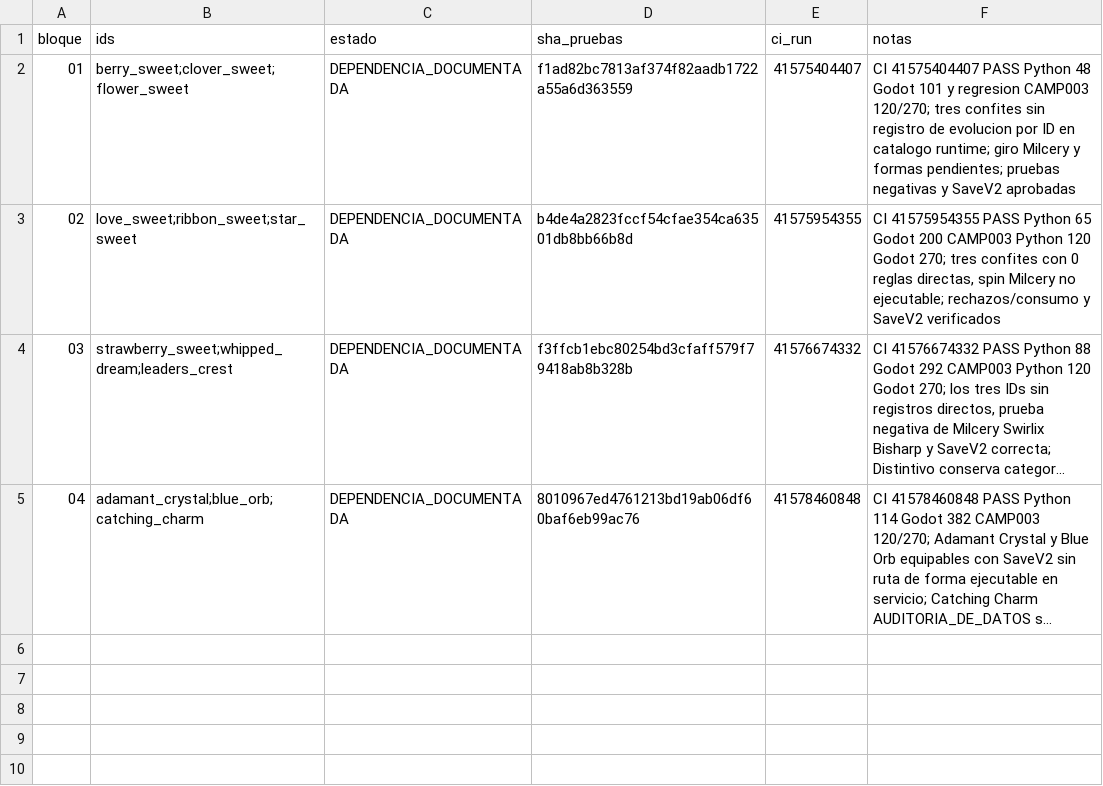
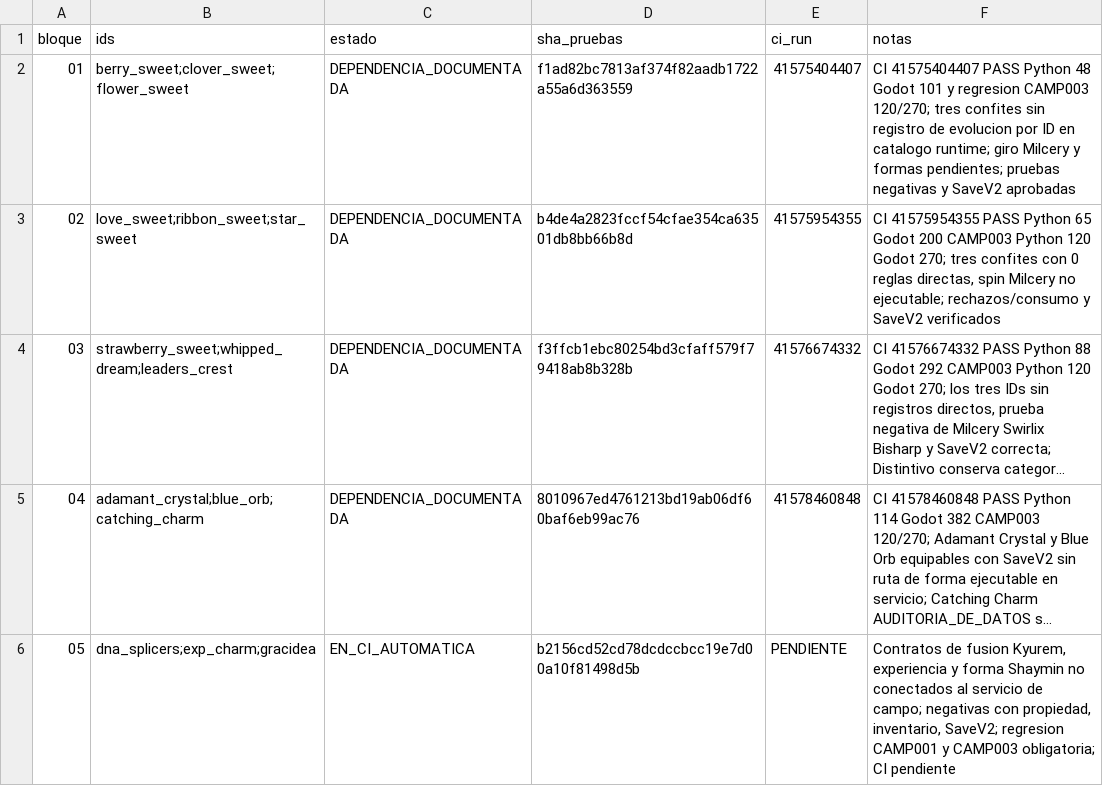
Before and after one commit to danielmariabardillo1412-creator/pokemon-calvo-, a CSV file: docs/coordination/items_parallel_v1/reports/W04/CAMP_004_PROGRESO.csv, drawn as a sheet; long unchanged cells end in …; the diff names each change by its address in the sheet, - before the commit and + after, or states it on an @@ line.

Commit message:
docs(w04 camp004): registrar bloque 05 y activar CI con regresion CAMP001

```diff
--- a/docs/coordination/items_parallel_v1/reports/W04/CAMP_004_PROGRESO.csv
+++ b/docs/coordination/items_parallel_v1/reports/W04/CAMP_004_PROGRESO.csv
+row 6: 05 | dna_splicers;exp_charm;gracidea | EN_CI_AUTOMATICA | b2156cd52cd78dcdccbcc19e7d00a10f81498d5b | PENDIENTE | Contratos de fusion Kyurem, experiencia y forma Shaymin no conectados al servicio de campo; negativas con propiedad, inventario, SaveV2; regresion CAMP001 y CAMP003 obligatoria; CI pendiente
```
